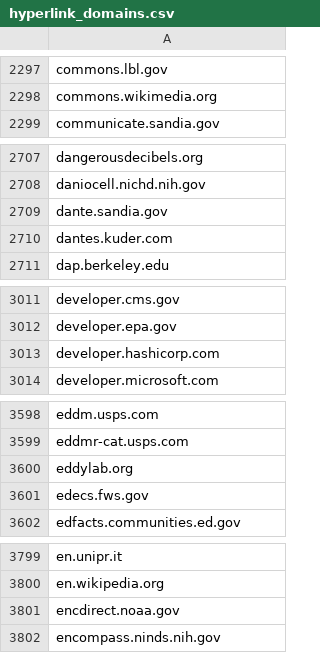
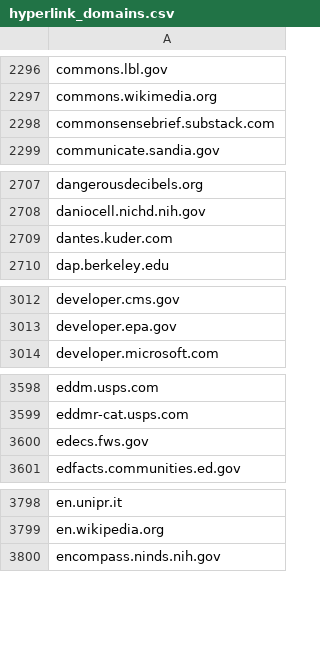
Before and after one commit to GSA/federal-website-index, a CSV file: data/source-lists/hyperlink_domains.csv, drawn as a sheet; only a part is shown, gaps mark what is left out; the diff covers the shown part only.

```diff
--- a/data/source-lists/hyperlink_domains.csv
+++ b/data/source-lists/hyperlink_domains.csv
@@ -2298,2 +2297,3 @@ commons.lbl.gov
 commons.wikimedia.org
+commonsensebrief.substack.com
 communicate.sandia.gov
@@ -2708,3 +2708,2 @@ dangerousdecibels.org
 daniocell.nichd.nih.gov
-dante.sandia.gov
 dantes.kuder.com
@@ -3012,3 +3013,2 @@ developer.cms.gov
 developer.epa.gov
-developer.hashicorp.com
 developer.microsoft.com
@@ -3599,3 +3599,2 @@ eddm.usps.com
 eddmr-cat.usps.com
-eddylab.org
 edecs.fws.gov
@@ -3800,3 +3799,2 @@ en.unipr.it
 en.wikipedia.org
-encdirect.noaa.gov
 encompass.ninds.nih.gov
```
Also changed, not shown: 14 added rows and 21 removed rows elsewhere in this file.
